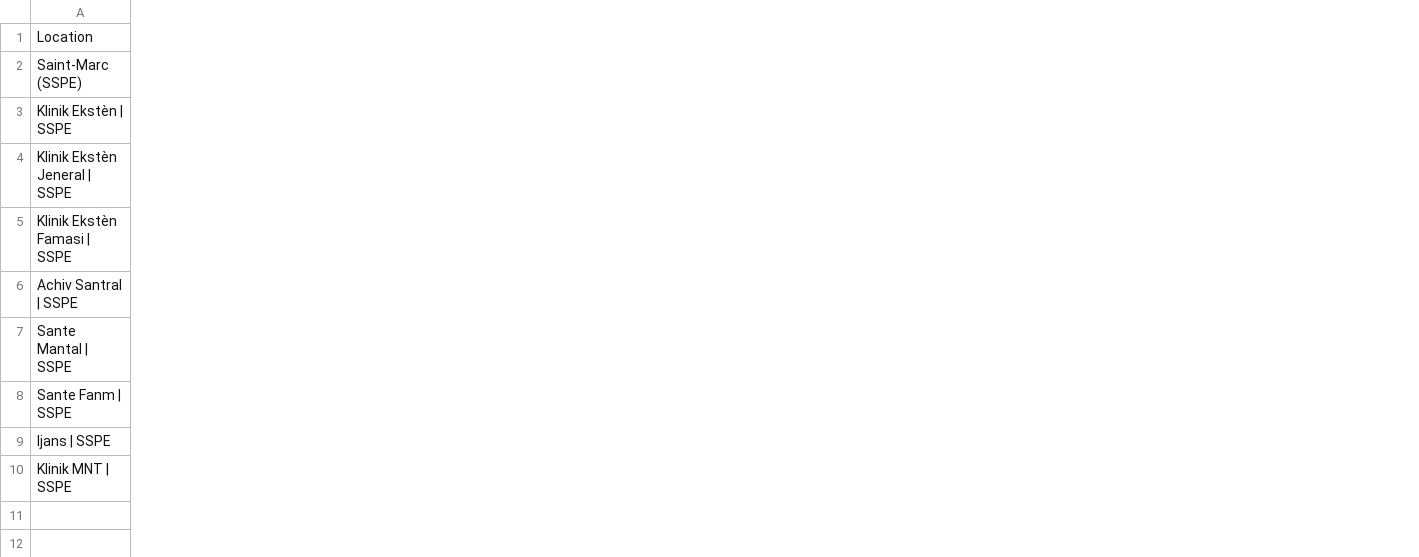
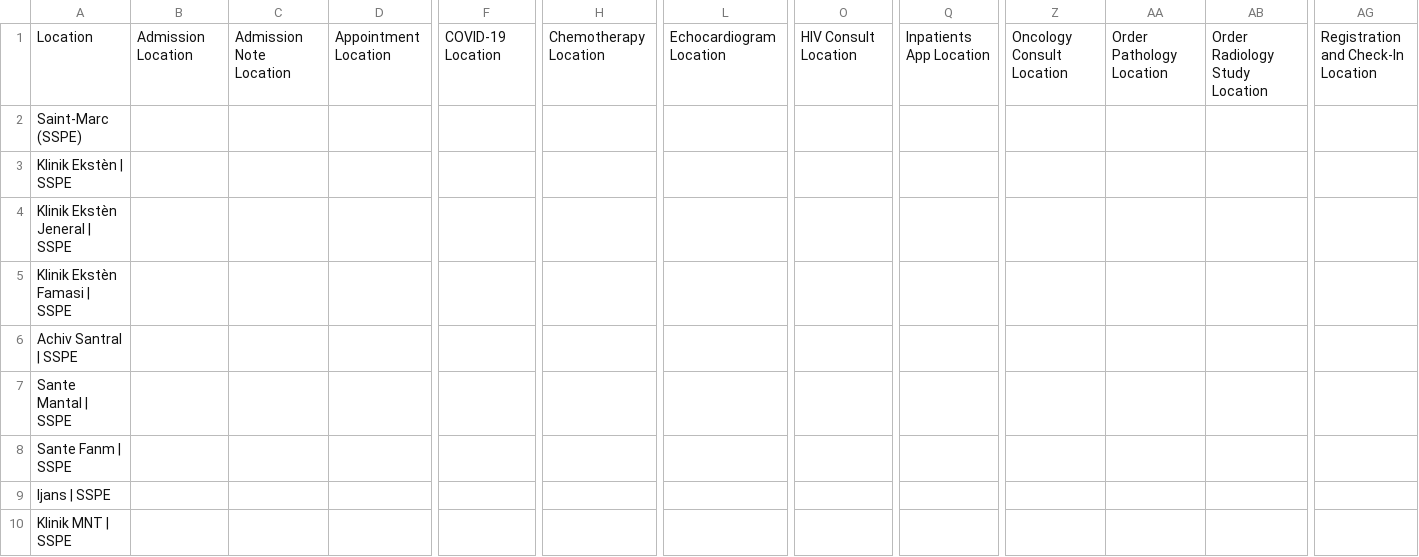
Before and after one commit to PIH/zl-emr, a CSV file: content/configuration/backend_configuration/locationtagmaps/locationtagmaps-site-sspe_saint_marc.csv, drawn as a sheet; only a part is shown, gaps mark what is left out; the diff covers the shown part only; the diff names each change by its address in the sheet, - before the commit and + after, or states it on an @@ line.

```diff
--- a/content/configuration/backend_configuration/locationtagmaps/locationtagmaps-site-sspe_saint_marc.csv
+++ b/content/configuration/backend_configuration/locationtagmaps/locationtagmaps-site-sspe_saint_marc.csv
+column B, row 1: Admission Location
+column C, row 1: Admission Note Location
+column D, row 1: Appointment Location
+column F, row 1: COVID-19 Location
+column H, row 1: Chemotherapy Location
+column L, row 1: Echocardiogram Location
+column O, row 1: HIV Consult Location
+column Q, row 1: Inpatients App Location
+column Z, row 1: Oncology Consult Location
+column AA, row 1: Order Pathology Location
+column AB, row 1: Order Radiology Study Location
+column AG, row 1: Registration and Check-In Location
```
Also changed, not shown: 5 added columns elsewhere in this file, content/configuration/backend_configuration/locationtagmaps/locationtagmaps-site-boucancarre.csv, content/configuration/backend_configuration/locationtagmaps/locationtagmaps-site-cross_site.csv, 10 other files.
